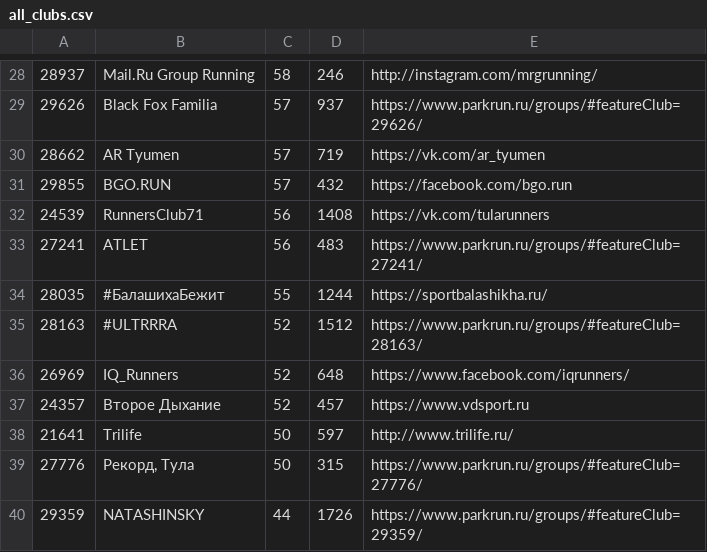
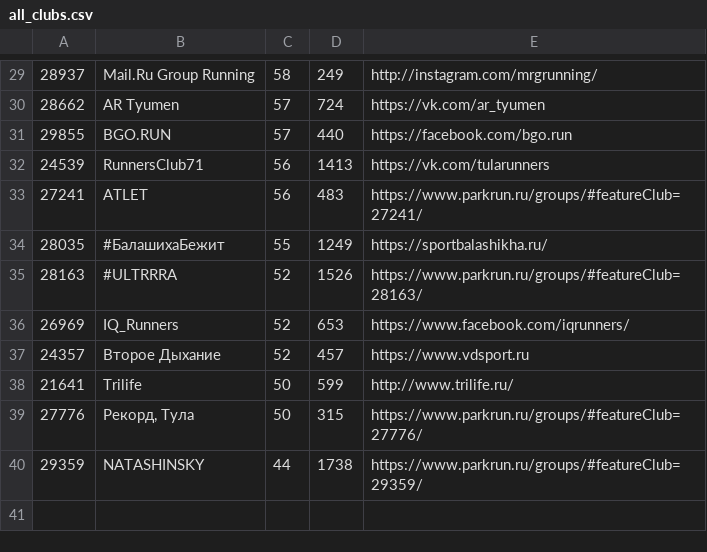
Before and after one commit to vol1ura/parkrun_bot, a CSV file: parkrun/all_clubs.csv, drawn as a sheet; only a part is shown, gaps mark what is left out; the diff covers the shown part only.

```diff
--- a/parkrun/all_clubs.csv
+++ b/parkrun/all_clubs.csv
@@ -28,13 +29,12 @@
-28937,Mail.Ru Group Running,58,246,http://instagram.com/mrgrunning/
-29626,Black Fox Familia,57,937,https://www.parkrun.ru/groups/#featureClub=29626/
-28662,AR Tyumen,57,719,https://vk.com/ar_tyumen
-29855,BGO.RUN,57,432,https://facebook.com/bgo.run
-24539,RunnersClub71,56,1408,https://vk.com/tularunners
+28937,Mail.Ru Group Running,58,249,http://instagram.com/mrgrunning/
+28662,AR Tyumen,57,724,https://vk.com/ar_tyumen
+29855,BGO.RUN,57,440,https://facebook.com/bgo.run
+24539,RunnersClub71,56,1413,https://vk.com/tularunners
 27241,ATLET,56,483,https://www.parkrun.ru/groups/#featureClub=27241/
-28035,#БалашихаБежит,55,1244,https://sportbalashikha.ru/
-28163,#ULTRRRA,52,1512,https://www.parkrun.ru/groups/#featureClub=28163/
-26969,IQ_Runners,52,648,https://www.facebook.com/iqrunners/
+28035,#БалашихаБежит,55,1249,https://sportbalashikha.ru/
+28163,#ULTRRRA,52,1526,https://www.parkrun.ru/groups/#featureClub=28163/
+26969,IQ_Runners,52,653,https://www.facebook.com/iqrunners/
 24357,Второе Дыхание,52,457,https://www.vdsport.ru
-21641,Trilife,50,597,http://www.trilife.ru/
+21641,Trilife,50,599,http://www.trilife.ru/
 27776,"Рекорд, Тула",50,315,https://www.parkrun.ru/groups/#featureClub=27776/
-29359,NATASHINSKY,44,1726,https://www.parkrun.ru/groups/#featureClub=29359/
+29359,NATASHINSKY,44,1738,https://www.parkrun.ru/groups/#featureClub=29359/
```
Also changed, not shown: 2 added rows, 1 removed row and 27 edited cells elsewhere in this file.
